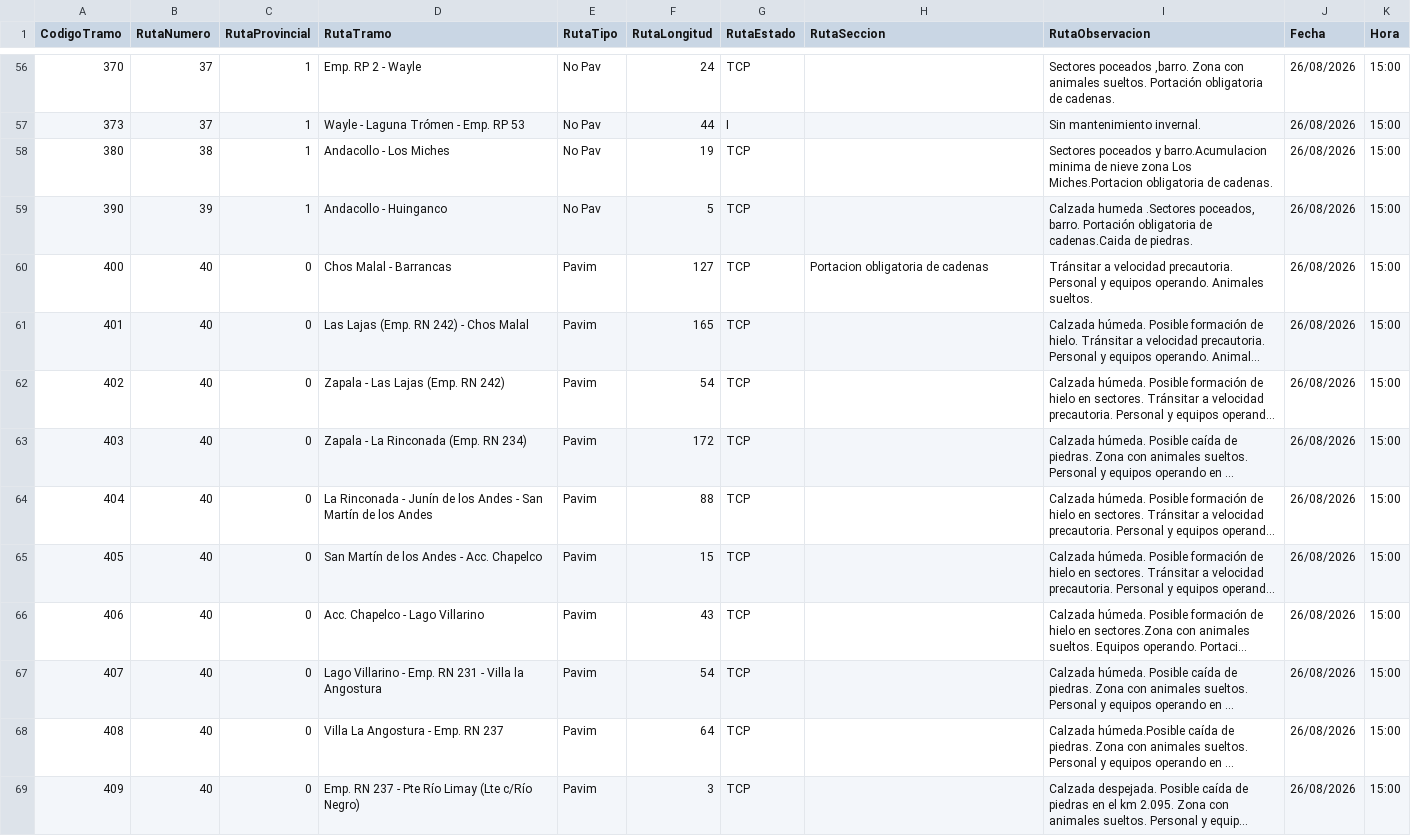
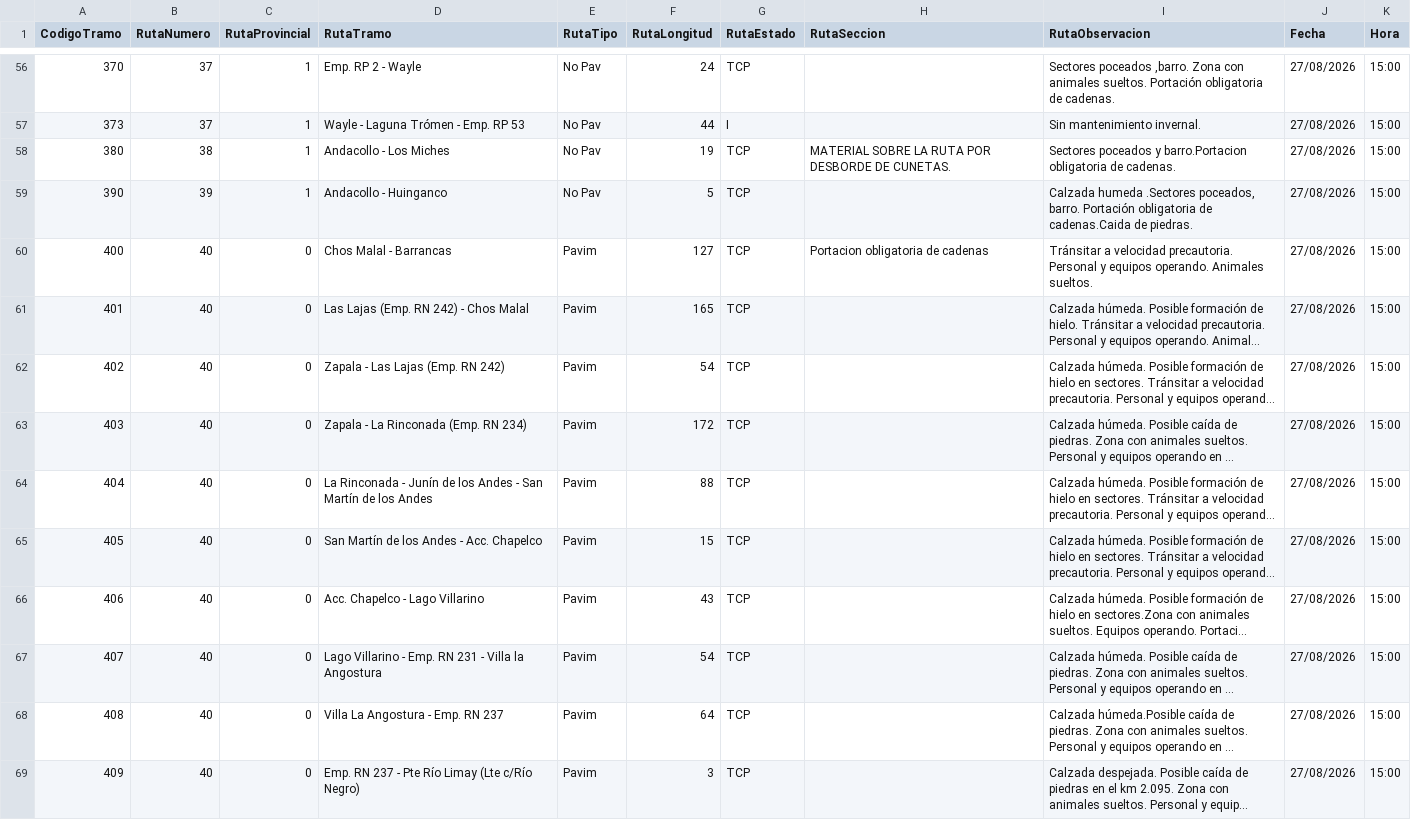
Before and after one commit to gustavocalquin/monitor_rutas_neuquen, a CSV file: cache/ParteDiario.csv, drawn as a sheet; only a part is shown, gaps mark what is left out; long unchanged cells end in …; the diff covers the shown part only; the diff names each change by its address in the sheet, - before the commit and + after, or states it on an @@ line.

```diff
--- a/cache/ParteDiario.csv
+++ b/cache/ParteDiario.csv
-J56:J69 (Fecha): 26/08/2026
+J56:J69 (Fecha): 27/08/2026
-H58 (RutaSeccion): (empty)
+H58 (RutaSeccion): MATERIAL SOBRE LA RUTA POR DESBORDE DE CUNETAS.
-I58 (RutaObservacion): …poceados y barro.Acumulacion minima de nieve zona Los Miches.Portacion obligatoria de…
+I58 (RutaObservacion): …poceados y barro.Portacion obligatoria de…
```
Also changed, not shown: 104 edited cells elsewhere in this file.
